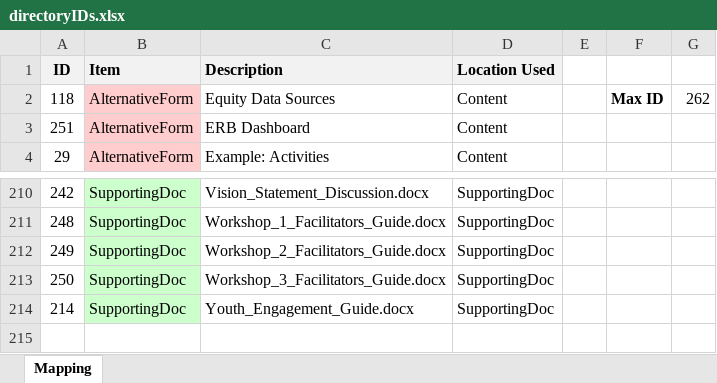
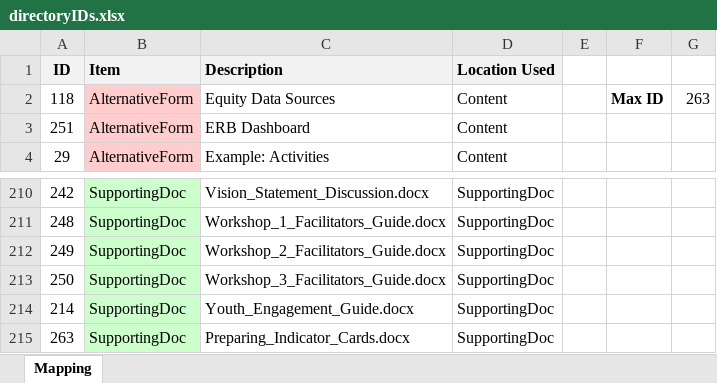
Before and after one commit to USEPA/CRB, an Excel workbook: erb/app/src/main/resources/staticData/directoryIDs.xlsx, sheet Mapping, drawn as a sheet; only a part is shown, gaps mark what is left out; values as stored, in another font and other column widths than the file's, no borders; the diff names each change by its address in the sheet, - before the commit and + after, or states it on an @@ line.

Commit message:
Updated supporting docs and minor edits in resources

```diff
--- a/erb/app/src/main/resources/staticData/directoryIDs.xlsx (sheet Mapping)
+++ b/erb/app/src/main/resources/staticData/directoryIDs.xlsx (sheet Mapping)
-G2: 262
+G2: 263
+row 215: 263 | SupportingDoc | Preparing_Indicator_Cards.docx | SupportingDoc
```
Also changed, not shown: 20 other files.
